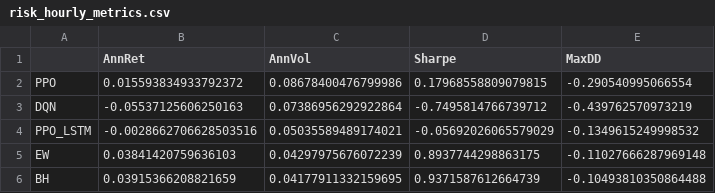
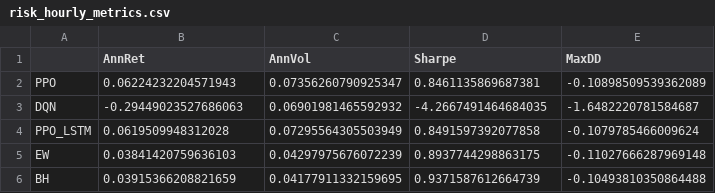
Before and after one commit to zaczaczaczaczac/RL-Portfolio-Management, a CSV file: results/metrics/risk_hourly_metrics.csv, drawn as a sheet.

```diff
--- a/results/metrics/risk_hourly_metrics.csv
+++ b/results/metrics/risk_hourly_metrics.csv
@@ -1,5 +1,5 @@
 ,AnnRet,AnnVol,Sharpe,MaxDD
-PPO,0.015593834933792372,0.08678400476799986,0.17968558809079815,-0.290540995066554
-DQN,-0.05537125606250163,0.07386956292922864,-0.7495814766739712,-0.439762570973219
-PPO_LSTM,-0.0028662706628503516,0.05035589489174021,-0.05692026065579029,-0.1349615249998532
+PPO,0.06224232204571943,0.07356260790925347,0.8461135869687381,-0.10898509539362089
+DQN,-0.29449023527686063,0.06901981465592932,-4.2667491464684035,-1.6482220781584687
+PPO_LSTM,0.0619509948312028,0.07295564305503949,0.8491597392077858,-0.1079785466009624
 EW,0.03841420759636103,0.04297975676072239,0.8937744298863175,-0.11027666287969148
```
Also changed, not shown: results/metrics/risk_hourly_accumalated_equity.csv, 2 other files.
